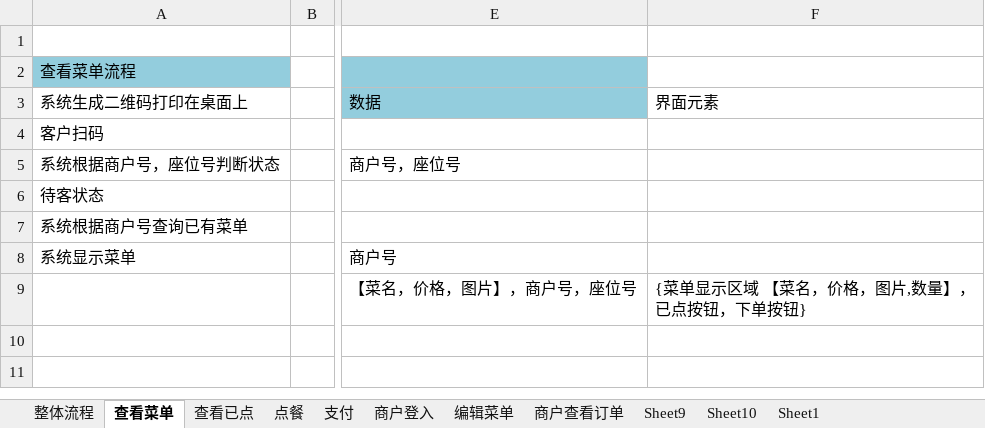
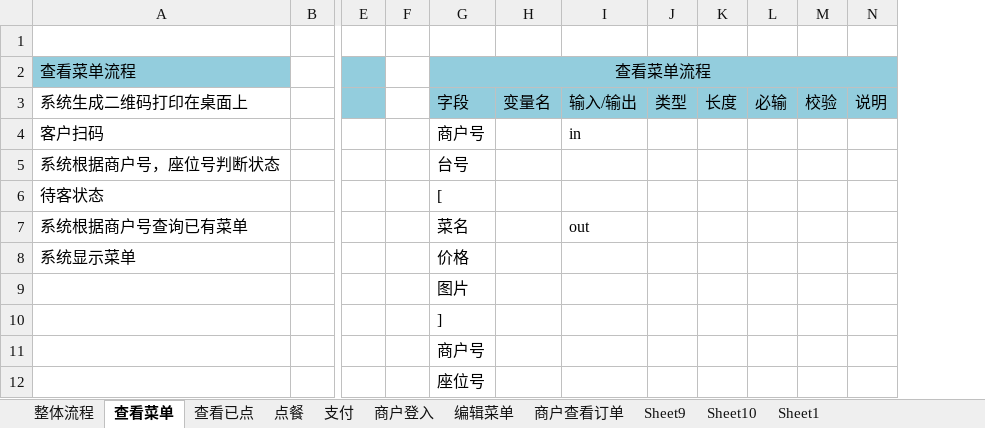
Before and after one commit to 396191970/store-waiter, an Excel workbook: 系统设计/需求分析/需求列表.xlsx, sheet 查看菜单, drawn as a sheet; only a part is shown, gaps mark what is left out; values as stored, in another font and other column widths than the file's, no borders; removed rows and columns are numbered as before the commit, all else as after; rows hold the shown columns only; the diff names each change by its address in the sheet, - before the commit and + after, or states it on an @@ line.

```diff
--- a/系统设计/需求分析/需求列表.xlsx (sheet 查看菜单)
+++ b/系统设计/需求分析/需求列表.xlsx (sheet 查看菜单)
-column E, rows 3-9: 数据 |  | 商户号，座位号 |  |  | 商户号 | 【菜名，价格，图片】，商户号，座位号
-column F, rows 3-9: 界面元素 |  |  |  |  |  | {菜单显示区域 【菜名，价格，图片,数量】，已点按钮，下单按钮}
+column E, empty
+column F, empty
+column G, rows 2-9: 查看菜单流程 | 字段 | 商户号 | 台号 | [ | 菜名 | 价格 | 图片
+column H, row 3: 变量名
+column I, rows 3-7: 输入/输出 | in |  |  | out
+column J, row 3: 类型
+column K, row 3: 长度
+column L, row 3: 必输
+column M, row 3: 校验
+column N, row 3: 说明
+row 10:  |  |  |  | ]
+row 11:  |  |  |  | 商户号
+row 12:  |  |  |  | 座位号
```
Also changed, not shown: sheet 点餐, sheet 查看已点, sheet 商户查看订单, 1 other file.
